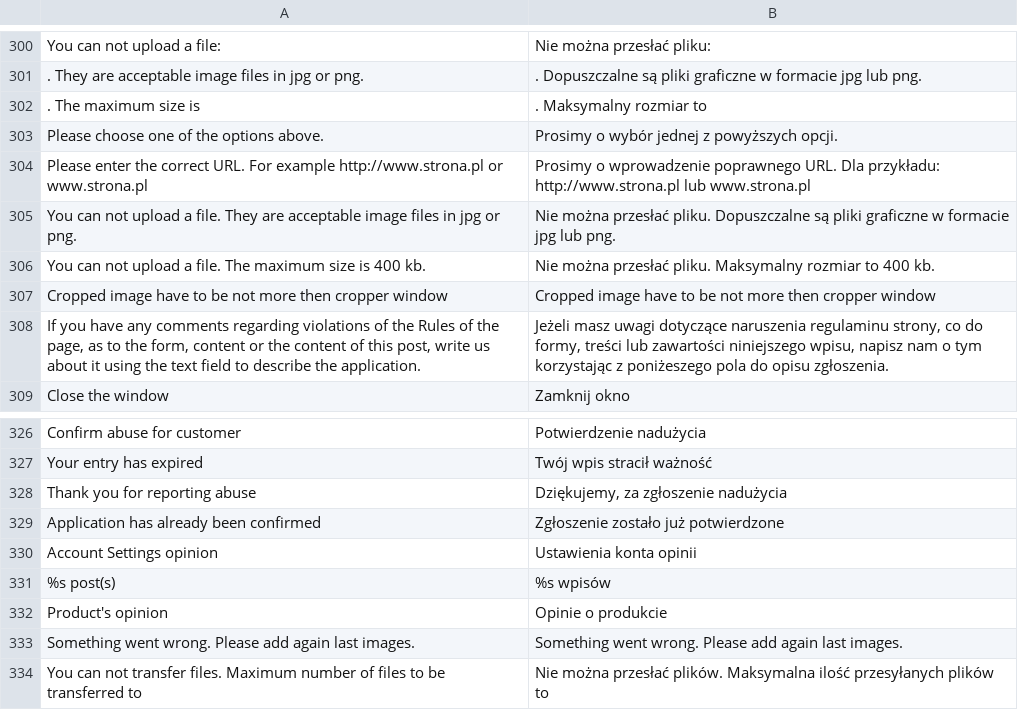
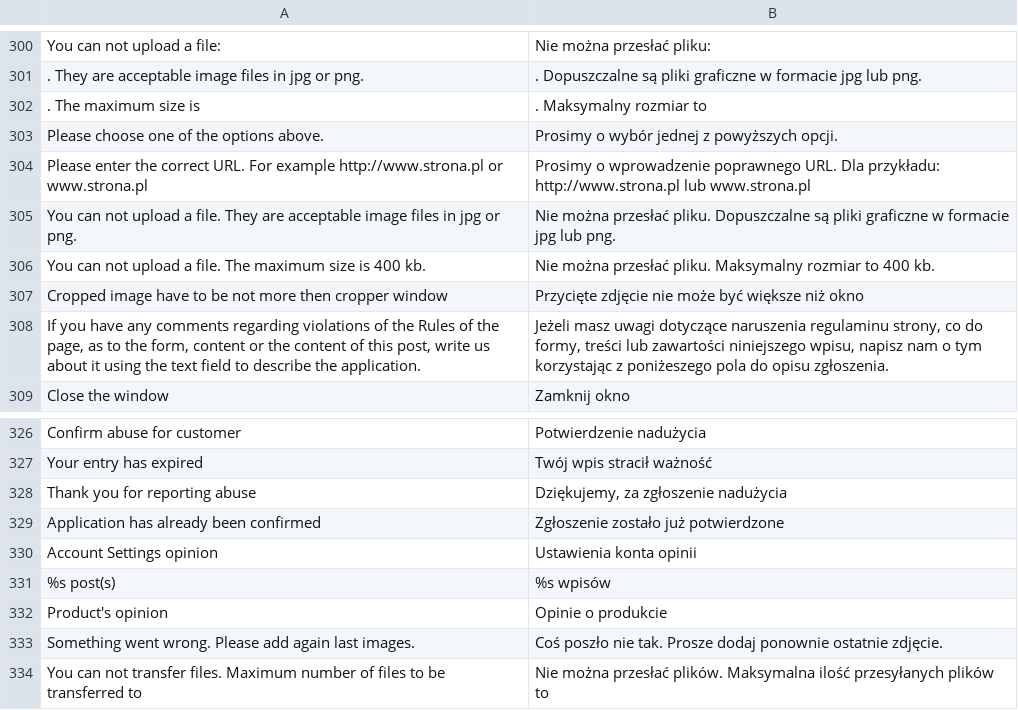
Before and after one commit to Vladishev/recommendation, a CSV file: app/locale/pl_PL/Tim_Recommendation.csv, drawn as a sheet; only a part is shown, gaps mark what is left out; the diff covers the shown part only; the diff names each change by its address in the sheet, - before the commit and + after, or states it on an @@ line.

```diff
--- a/app/locale/pl_PL/Tim_Recommendation.csv
+++ b/app/locale/pl_PL/Tim_Recommendation.csv
-B307: Cropped image have to be not more then cropper window
+B307: Przycięte zdjęcie nie może być większe niż okno
-B333: Something went wrong. Please add again last images.
+B333: Coś poszło nie tak. Prosze dodaj ponownie ostatnie zdjęcie.
```
Also changed, not shown: 20 edited cells elsewhere in this file, 6 other files.
